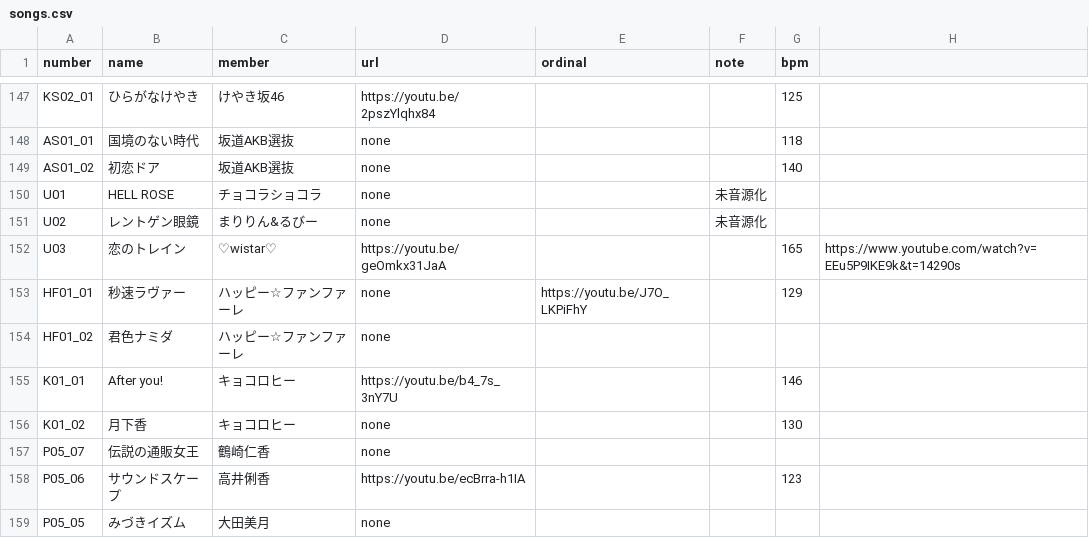
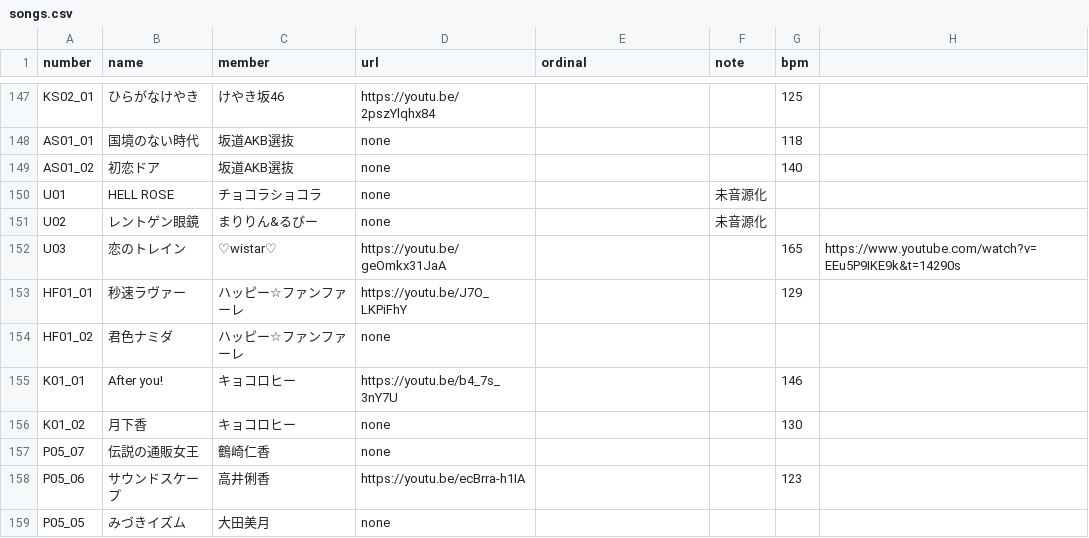
Before and after one commit to CircleTenThanks/CircleTenThanks.github.io, a CSV file: _data/songs.csv, drawn as a sheet; only a part is shown, gaps mark what is left out.

Commit message:
Fix: 列を間違えた

```diff
--- a/_data/songs.csv
+++ b/_data/songs.csv
@@ -152,3 +152,3 @@ U02,レントゲン眼鏡,まりりん&るびー,none,,未音源化,,
 U03,恋のトレイン,♡wistar♡,https://youtu.be/geOmkx31JaA,,,165,https://www.youtube.com/watch?v=EEu5P9IKE9k&t=14290s
-HF01_01,秒速ラヴァー,ハッピー☆ファンファーレ,none,https://youtu.be/J7O_LKPiFhY,,129,
+HF01_01,秒速ラヴァー,ハッピー☆ファンファーレ,https://youtu.be/J7O_LKPiFhY,,,129,
 HF01_02,君色ナミダ,ハッピー☆ファンファーレ,none,,,,
```
